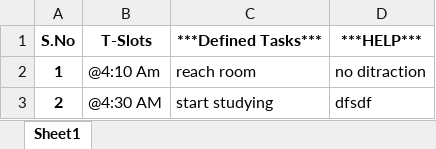
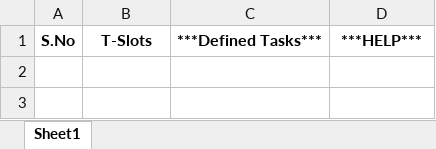
Before and after one commit to Nikhilgulati841/PyWhileWork, an Excel workbook: output2.xlsx, sheet Sheet1, drawn as a sheet; values as stored, in another font and other column widths than the file's, no borders; the diff names each change by its address in the sheet, - before the commit and + after, or states it on an @@ line.

```diff
--- a/output2.xlsx (sheet Sheet1)
+++ b/output2.xlsx (sheet Sheet1)
-row 2: 1 | @4:10 Am | reach room | no ditraction
-row 3: 2 | @4:30 AM | start studying | dfsdf
```
Also changed, not shown: 2 other files.
